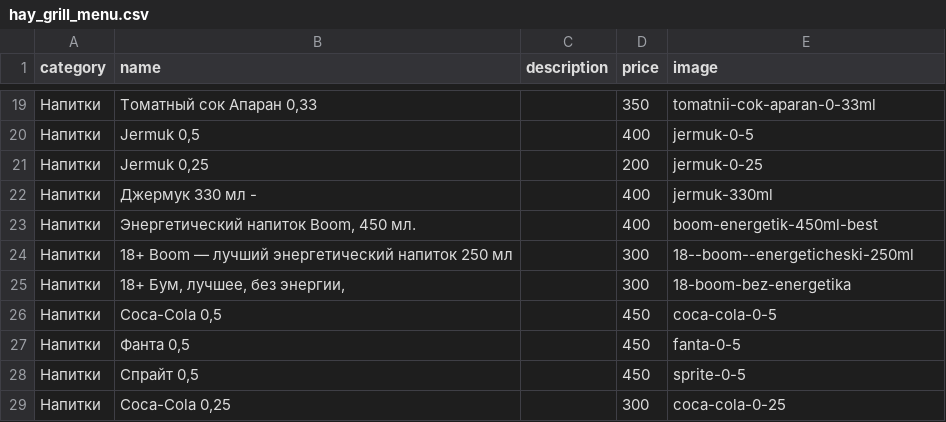
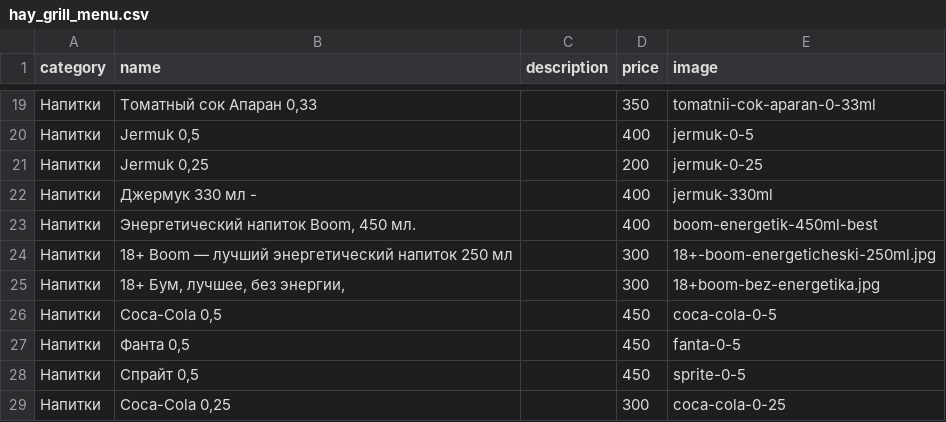
Before and after one commit to artikfood/meronq, a CSV file: stores/hay_grill/hay_grill_menu.csv, drawn as a sheet; only a part is shown, gaps mark what is left out; the diff names each change by its address in the sheet, - before the commit and + after, or states it on an @@ line.

Commit message:
hay_grill_menu.csv

```diff
--- a/stores/hay_grill/hay_grill_menu.csv
+++ b/stores/hay_grill/hay_grill_menu.csv
-E24 (image): 18--boom--energeticheski-250ml
+E24 (image): 18+-boom-energeticheski-250ml.jpg
-E25 (image): 18-boom-bez-energetika
+E25 (image): 18+boom-bez-energetika.jpg
```
